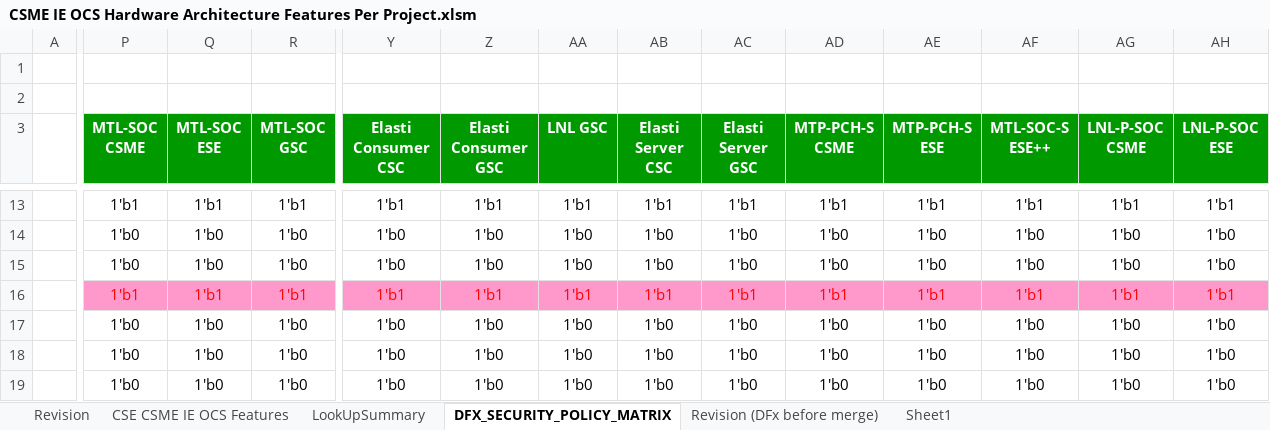
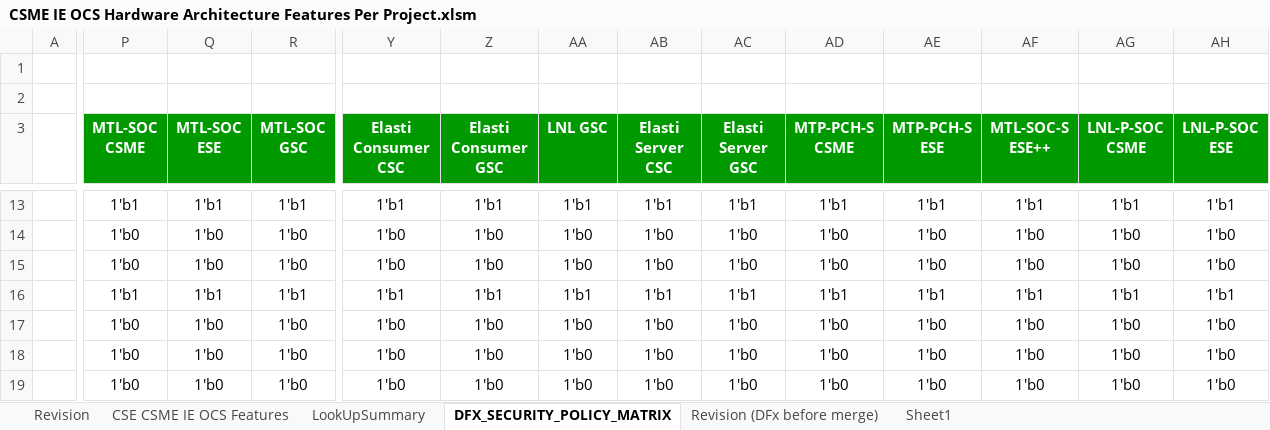
Before and after one commit to jasonx-tsao/exp_vtb, an Excel workbook: ArchSpecs/Working/CSME IE OCS Hardware Architecture Features Per Project.xlsm, sheet DFX_SECURITY_POLICY_MATRIX, drawn as a sheet; only a part is shown, gaps mark what is left out; values as stored, in another font and other column widths than the file's, no borders; conditional formats not drawn; the diff names each change by its address in the sheet, - before the commit and + after, or states it on an @@ line.

Commit message:
05/27/21	Siang Lin Tan	>> Show the VISA color by coloring the 16 rows of "CSE_DFX_SECURITY_POLICY_MATRIX[0]" in tab "DFX_SECURITY_POLICY_MATRIX" by using conditional formatting
[git-p4: depot-paths = "//depot/projects/coe/CSME/": change = 798623]

```diff
--- a/ArchSpecs/Working/CSME IE OCS Hardware Architecture Features Per Project.xlsm (sheet DFX_SECURITY_POLICY_MATRIX)
+++ b/ArchSpecs/Working/CSME IE OCS Hardware Architecture Features Per Project.xlsm (sheet DFX_SECURITY_POLICY_MATRIX)
@@ P16:R16 fill: #FF99CC → none, text colour: #FF0000 → black @@
@@ Y16:AH16 fill: #FF99CC → none, text colour: #FF0000 → black @@
```
Also changed, not shown: sheet Revision.
